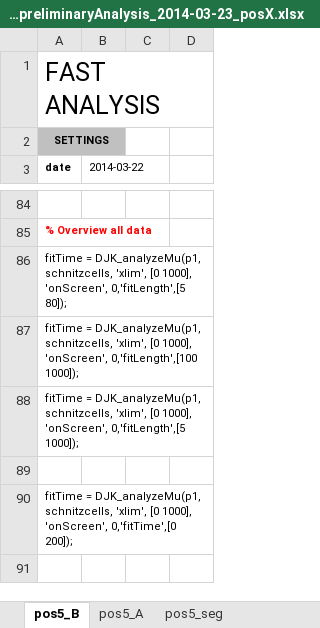
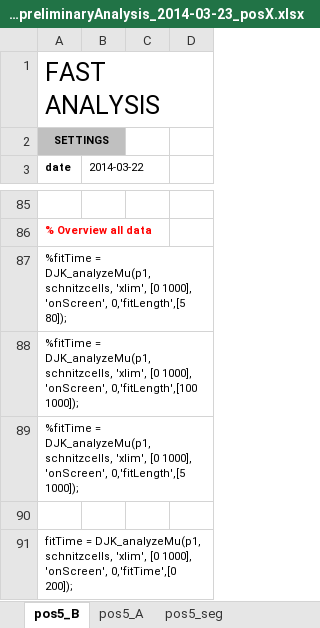
Before and after one commit to TansLab/Tans_Schnitzcells, an Excel workbook: MWtemplate_MW_NWDE_schnitzcell_preliminaryAnalysis_2014-03-23_posX.xlsx, sheet pos5_B, drawn as a sheet; only a part is shown, gaps mark what is left out; the shorter side is filled out with more unchanged rows; values as stored, in another font and other column widths than the file's, no borders; addresses are those after the commit; the diff covers the shown part only; the diff names each change by its address in the sheet, - before the commit and + after, or states it on an @@ line.

```diff
--- a/MWtemplate_MW_NWDE_schnitzcell_preliminaryAnalysis_2014-03-23_posX.xlsx (sheet pos5_B)
+++ b/MWtemplate_MW_NWDE_schnitzcell_preliminaryAnalysis_2014-03-23_posX.xlsx (sheet pos5_B)
-A87 (date): fitTime = DJK_analyzeMu(p1,…
+A87 (date): %fitTime = DJK_analyzeMu(p1,…
-A88 (date): fitTime = DJK_analyzeMu(p1,…
+A88 (date): %fitTime = DJK_analyzeMu(p1,…
-A89 (date): fitTime = DJK_analyzeMu(p1,…
+A89 (date): %fitTime = DJK_analyzeMu(p1,…
```
Also changed, not shown: 3 added rows elsewhere in this sheet, 1 other file.
